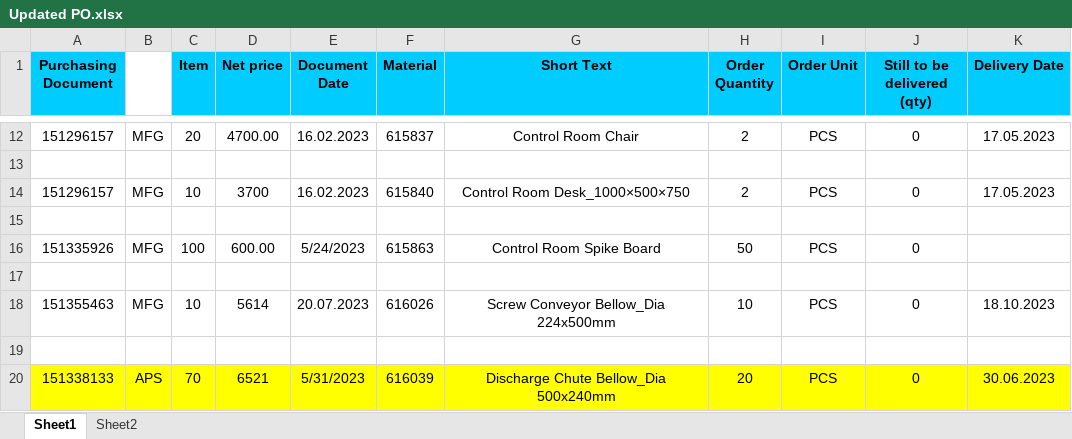
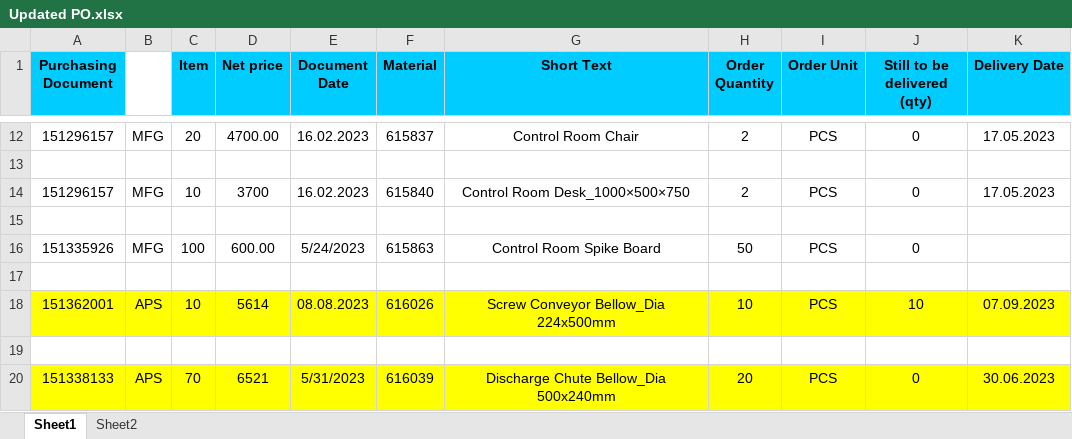
Before and after one commit to JPTechatronics/J-P-Techatronics-2023-2024, an Excel workbook: Updated PO.xlsx, sheet Sheet1, drawn as a sheet; only a part is shown, gaps mark what is left out; values as stored, in another font and other column widths than the file's, no borders; the diff names each change by its address in the sheet, - before the commit and + after, or states it on an @@ line.

```diff
--- a/Updated PO.xlsx (sheet Sheet1)
+++ b/Updated PO.xlsx (sheet Sheet1)
-A18 (Purchasing Document): 151355463
+A18 (Purchasing Document): 151362001
-A18:K18 fill: none
+A18:K18 fill: #FFFF00
-B18: MFG
+B18: APS
-E18 (Document Date): 20.07.2023
+E18 (Document Date): 08.08.2023
-J18 (Still to be delivered (qty)): 0
+J18 (Still to be delivered (qty)): 10
-K18 (Delivery Date): 18.10.2023
+K18 (Delivery Date): 07.09.2023
```
Also changed, not shown: Outstandings.xlsx, Stock.xlsx.
